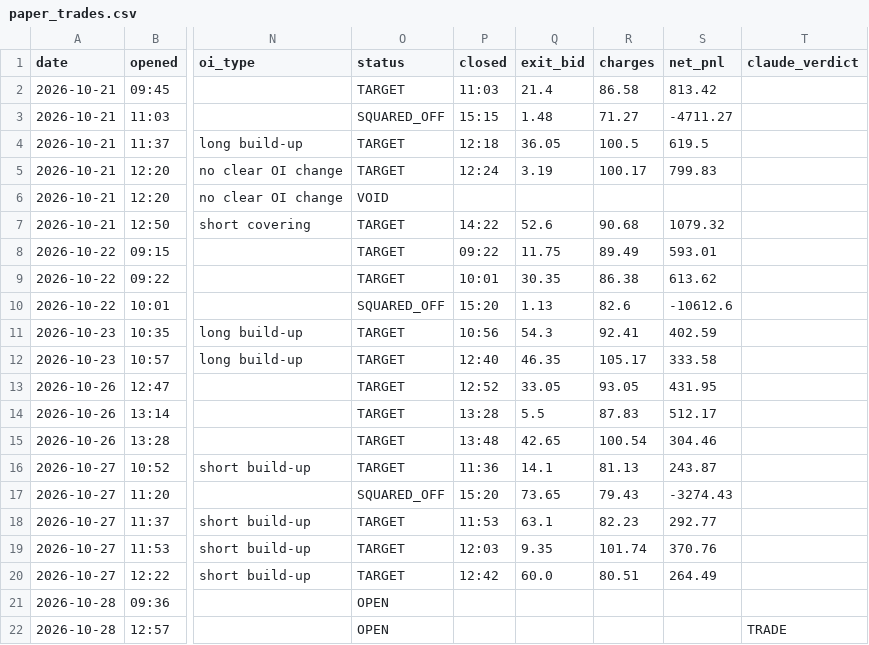
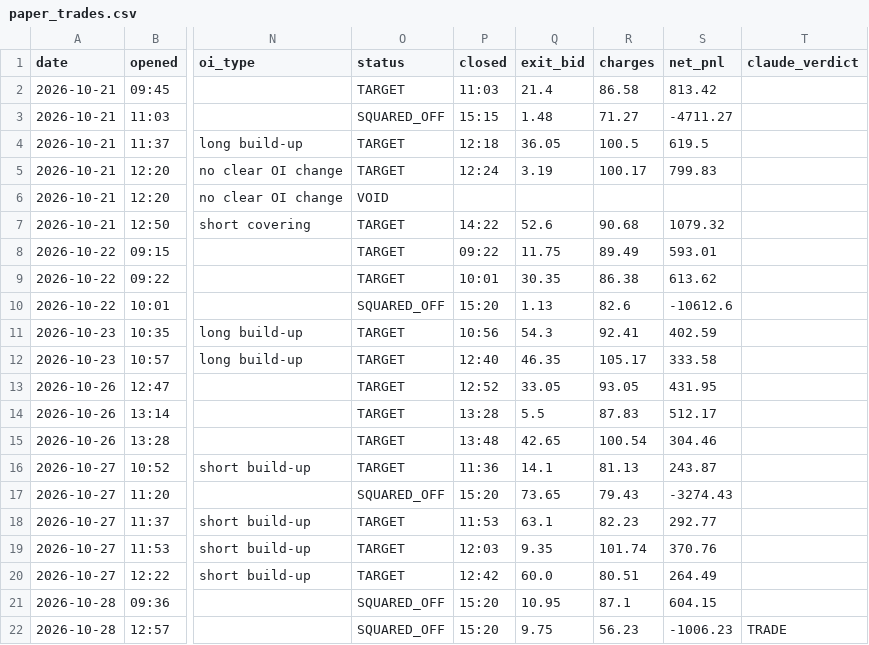
Before and after one commit to vishnupadma007-oss/Stock-market-scanner-of-India, a CSV file: journal/paper_trades.csv, drawn as a sheet; only a part is shown, gaps mark what is left out; the diff names each change by its address in the sheet, - before the commit and + after, or states it on an @@ line.

```diff
--- a/journal/paper_trades.csv
+++ b/journal/paper_trades.csv
-O21:O22 (status): OPEN
+O21:O22 (status): SQUARED_OFF
-P21:P22 (closed): (empty)
+P21:P22 (closed): 15:20
-Q21 (exit_bid): (empty)
+Q21 (exit_bid): 10.95
-R21 (charges): (empty)
+R21 (charges): 87.1
-S21 (net_pnl): (empty)
+S21 (net_pnl): 604.15
-Q22 (exit_bid): (empty)
+Q22 (exit_bid): 9.75
-R22 (charges): (empty)
+R22 (charges): 56.23
-S22 (net_pnl): (empty)
+S22 (net_pnl): -1006.23
```
Also changed, not shown: journal/announcements.csv.
